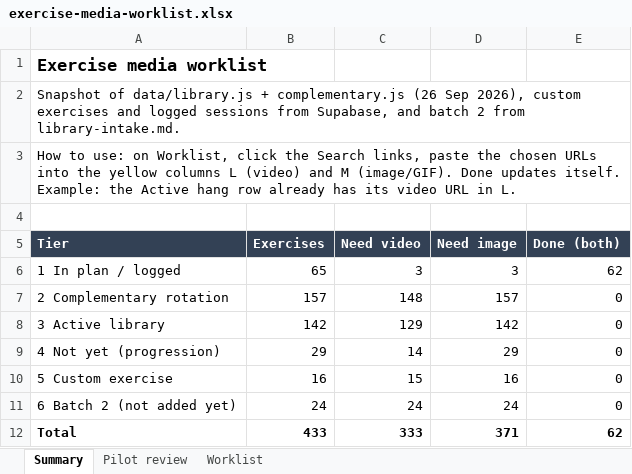
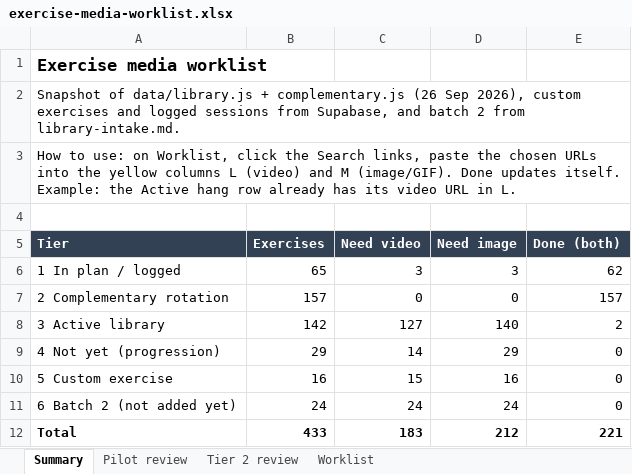
Before and after one commit to jpmart96-commits/movement, an Excel workbook: Claude outputs/exercise-media-worklist.xlsx, sheet Summary, drawn as a sheet; values as stored, in another font and other column widths than the file's, no borders; the diff names each change by its address in the sheet, - before the commit and + after, or states it on an @@ line.

```diff
--- a/Claude outputs/exercise-media-worklist.xlsx (sheet Summary)
+++ b/Claude outputs/exercise-media-worklist.xlsx (sheet Summary)
+sheet tab: Tier 2 review
-C7 (Need video): 148
+C7 (Need video): 0
-D7 (Need image): 157
+D7 (Need image): 0
-E7 (Done (both)): 0
+E7 (Done (both)): 157
-C8 (Need video): 129
+C8 (Need video): 127
-D8 (Need image): 142
+D8 (Need image): 140
-E8 (Done (both)): 0
+E8 (Done (both)): 2
-C12 (Need video): 333
+C12 (Need video): 183
-D12 (Need image): 371
+D12 (Need image): 212
-E12 (Done (both)): 62
+E12 (Done (both)): 221
```
Also changed, not shown: sheet Worklist, charts or pictures, 34 other files.
